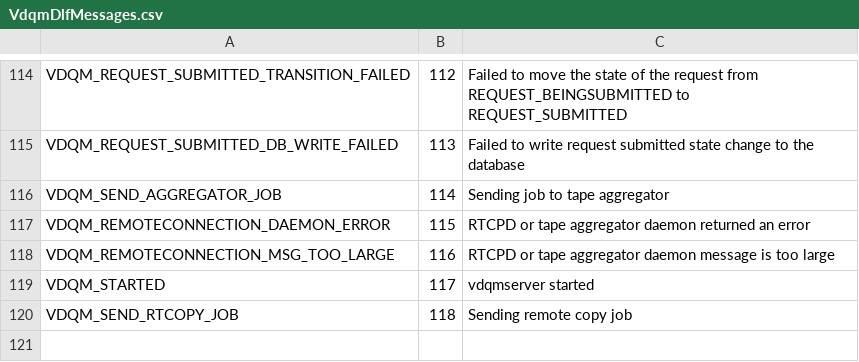
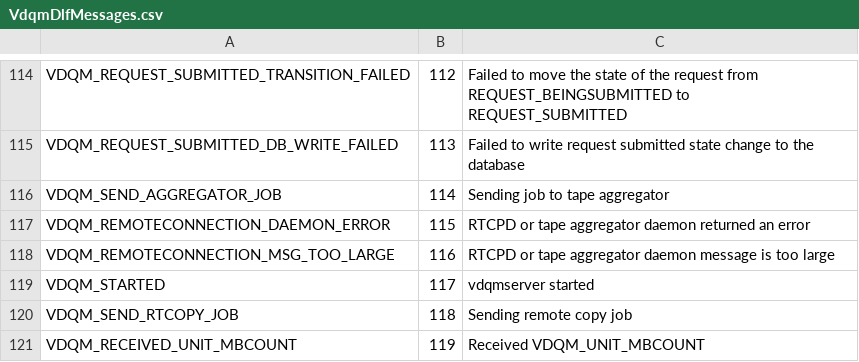
Before and after one commit to cern-cta/CTA, a CSV file: castor/vdqm/VdqmDlfMessages.csv, drawn as a sheet; only a part is shown, gaps mark what is left out; the diff names each change by its address in the sheet, - before the commit and + after, or states it on an @@ line.

```diff
--- a/castor/vdqm/VdqmDlfMessages.csv
+++ b/castor/vdqm/VdqmDlfMessages.csv
+row 121: VDQM_RECEIVED_UNIT_MBCOUNT | 119 | Received VDQM_UNIT_MBCOUNT
```
Also changed, not shown: 5 other files.
